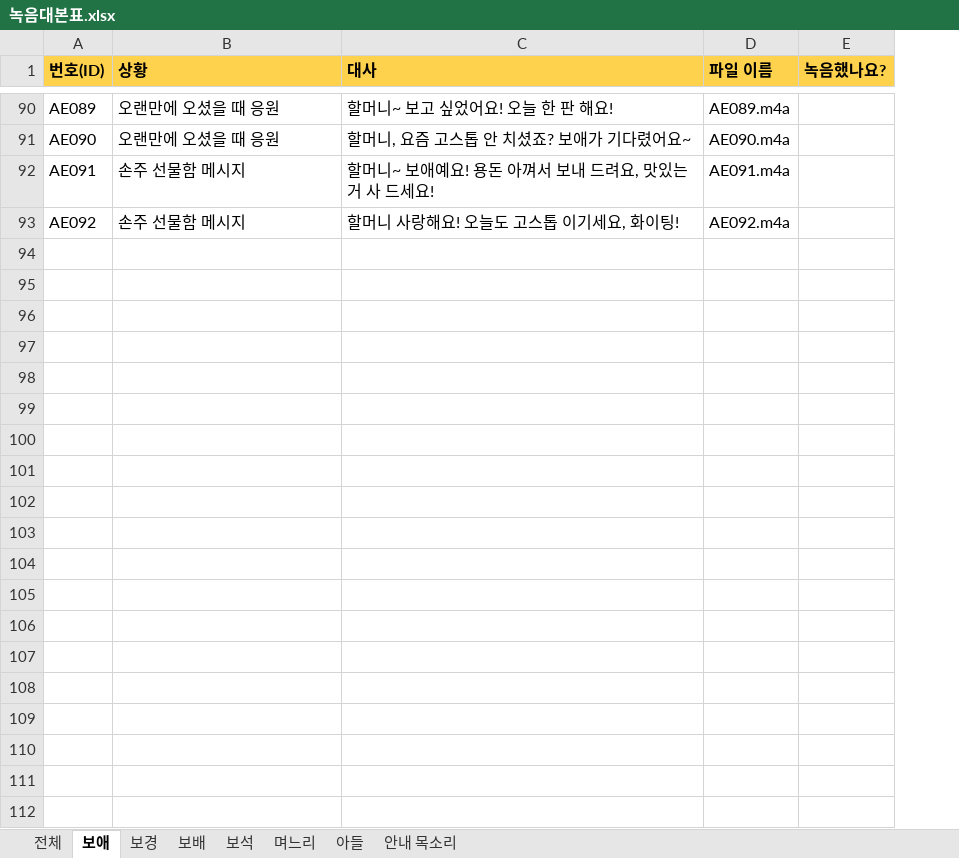
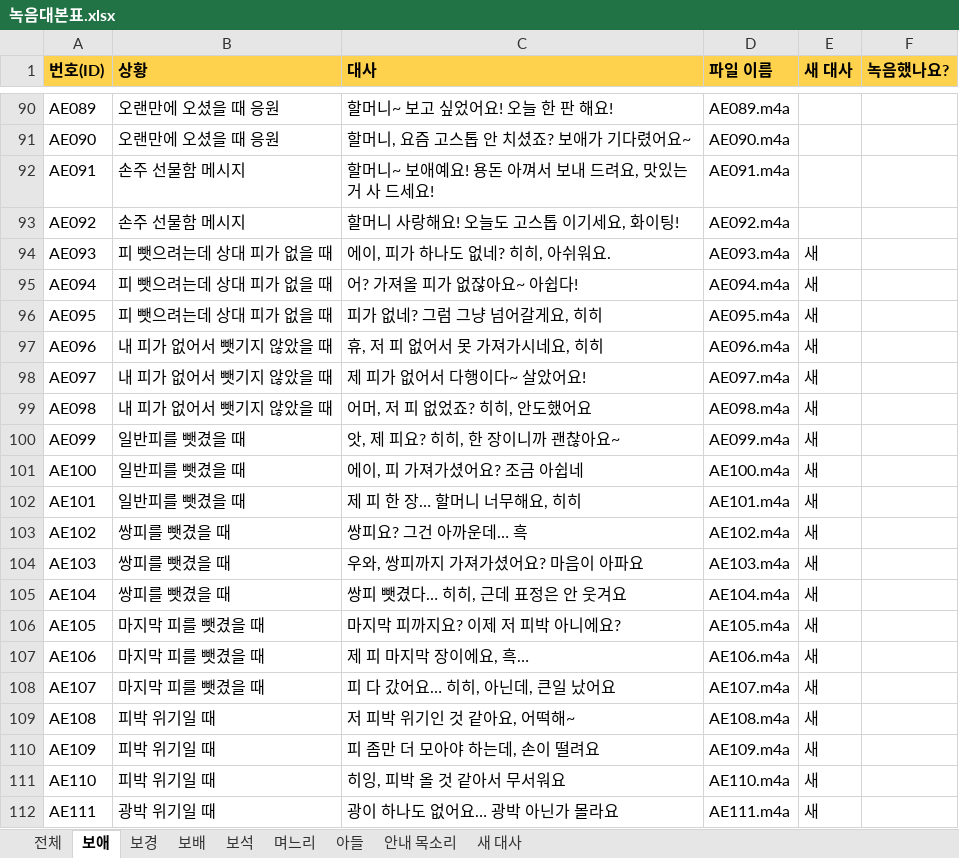
Before and after one commit to skimpo1400-wq/skimpo1400-wq.github.io, an Excel workbook: gostop/녹음대본표.xlsx, sheet 보애, drawn as a sheet; only a part is shown, gaps mark what is left out; values as stored, in another font and other column widths than the file's, no borders; the diff covers the shown part only; the diff names each change by its address in the sheet, - before the commit and + after, or states it on an @@ line.

```diff
--- a/gostop/녹음대본표.xlsx (sheet 보애)
+++ b/gostop/녹음대본표.xlsx (sheet 보애)
+sheet tab: 새 대사
+column E (새 대사), empty
+row 94: AE093 | 피 뺏으려는데 상대 피가 없을 때 | 에이, 피가 하나도 없네? 히히, 아쉬워요. | AE093.m4a | 새
+row 95: AE094 | 피 뺏으려는데 상대 피가 없을 때 | 어? 가져올 피가 없잖아요~ 아쉽다! | AE094.m4a | 새
+row 96: AE095 | 피 뺏으려는데 상대 피가 없을 때 | 피가 없네? 그럼 그냥 넘어갈게요, 히히 | AE095.m4a | 새
+row 97: AE096 | 내 피가 없어서 뺏기지 않았을 때 | 휴, 저 피 없어서 못 가져가시네요, 히히 | AE096.m4a | 새
+row 98: AE097 | 내 피가 없어서 뺏기지 않았을 때 | 제 피가 없어서 다행이다~ 살았어요! | AE097.m4a | 새
+row 99: AE098 | 내 피가 없어서 뺏기지 않았을 때 | 어머, 저 피 없었죠? 히히, 안도했어요 | AE098.m4a | 새
+row 100: AE099 | 일반피를 뺏겼을 때 | 앗, 제 피요? 히히, 한 장이니까 괜찮아요~ | AE099.m4a | 새
+row 101: AE100 | 일반피를 뺏겼을 때 | 에이, 피 가져가셨어요? 조금 아쉽네 | AE100.m4a | 새
+row 102: AE101 | 일반피를 뺏겼을 때 | 제 피 한 장… 할머니 너무해요, 히히 | AE101.m4a | 새
+row 103: AE102 | 쌍피를 뺏겼을 때 | 쌍피요? 그건 아까운데… 흑 | AE102.m4a | 새
+row 104: AE103 | 쌍피를 뺏겼을 때 | 우와, 쌍피까지 가져가셨어요? 마음이 아파요 | AE103.m4a | 새
+row 105: AE104 | 쌍피를 뺏겼을 때 | 쌍피 뺏겼다… 히히, 근데 표정은 안 웃겨요 | AE104.m4a | 새
+row 106: AE105 | 마지막 피를 뺏겼을 때 | 마지막 피까지요? 이제 저 피박 아니에요? | AE105.m4a | 새
+row 107: AE106 | 마지막 피를 뺏겼을 때 | 제 피 마지막 장이에요, 흑… | AE106.m4a | 새
+row 108: AE107 | 마지막 피를 뺏겼을 때 | 피 다 갔어요… 히히, 아닌데, 큰일 났어요 | AE107.m4a | 새
+row 109: AE108 | 피박 위기일 때 | 저 피박 위기인 것 같아요, 어떡해~ | AE108.m4a | 새
+row 110: AE109 | 피박 위기일 때 | 피 좀만 더 모아야 하는데, 손이 떨려요 | AE109.m4a | 새
+row 111: AE110 | 피박 위기일 때 | 히잉, 피박 올 것 같아서 무서워요 | AE110.m4a | 새
+row 112: AE111 | 광박 위기일 때 | 광이 하나도 없어요… 광박 아닌가 몰라요 | AE111.m4a | 새
```
Also changed, not shown: 68 added rows elsewhere in this sheet, sheet 전체, sheet 보석, sheet 보경, sheet 보배, sheet 아들, sheet 며느리, 1 more sheet, 9 other files.
